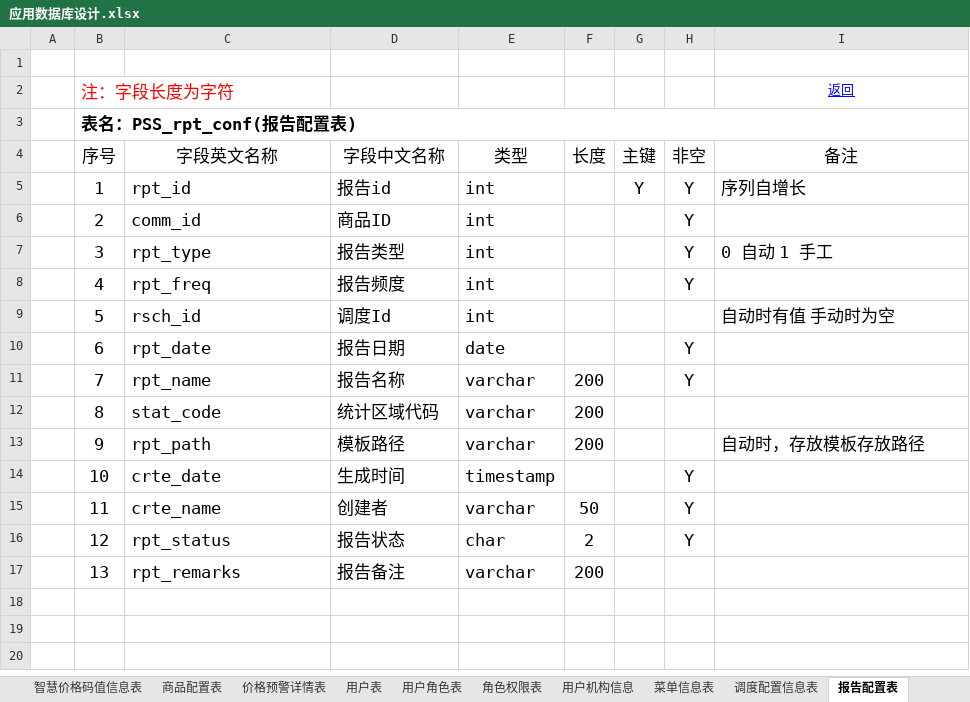
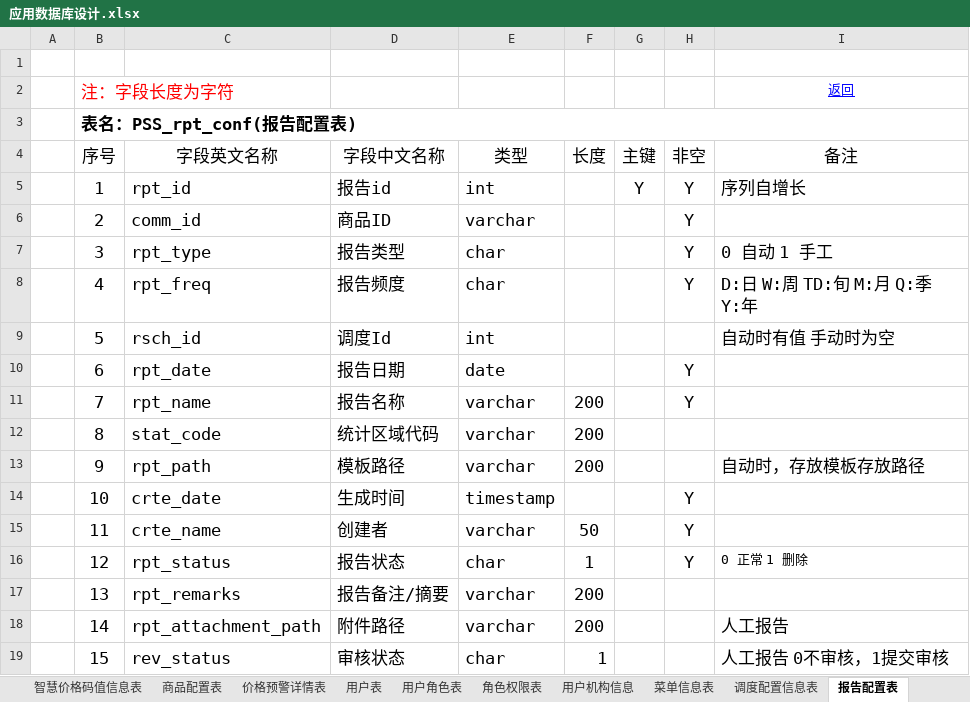
Before and after one commit to zhuhechao/dfjinxin-fagaiwei, an Excel workbook: 应用数据库设计.xlsx, sheet 报告配置表, drawn as a sheet; values as stored, in another font and other column widths than the file's, no borders; the diff names each change by its address in the sheet, - before the commit and + after, or states it on an @@ line.

Commit message:
报告配置及相关码表更新

```diff
--- a/应用数据库设计.xlsx (sheet 报告配置表)
+++ b/应用数据库设计.xlsx (sheet 报告配置表)
-E6 (类型): int
+E6 (类型): varchar
-E7:E8 (类型): int
+E7:E8 (类型): char
-I8 (备注): (empty)
+I8 (备注): D:日 W:周 TD:旬 M:月 Q:季 Y:年
-F16 (长度): 2
+F16 (长度): 1
-I16 (备注): (empty)
+I16 (备注): 0 正常 1 删除
-D17 (字段中文名称): 报告备注
+D17 (字段中文名称): 报告备注/摘要
+row 18:  | 14 | rpt_attachment_path | 附件路径 | varchar | 200 |  |  | 人工报告
+row 19:  | 15 | rev_status | 审核状态 | char | 1 |  |  | 人工报告 0不审核，1提交审核
```
Also changed, not shown: sheet 码值.
